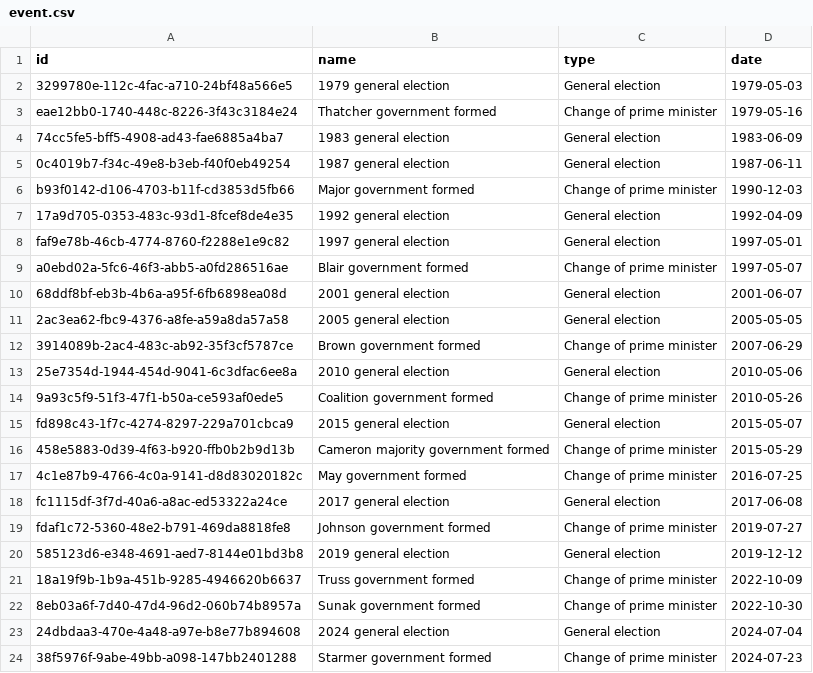
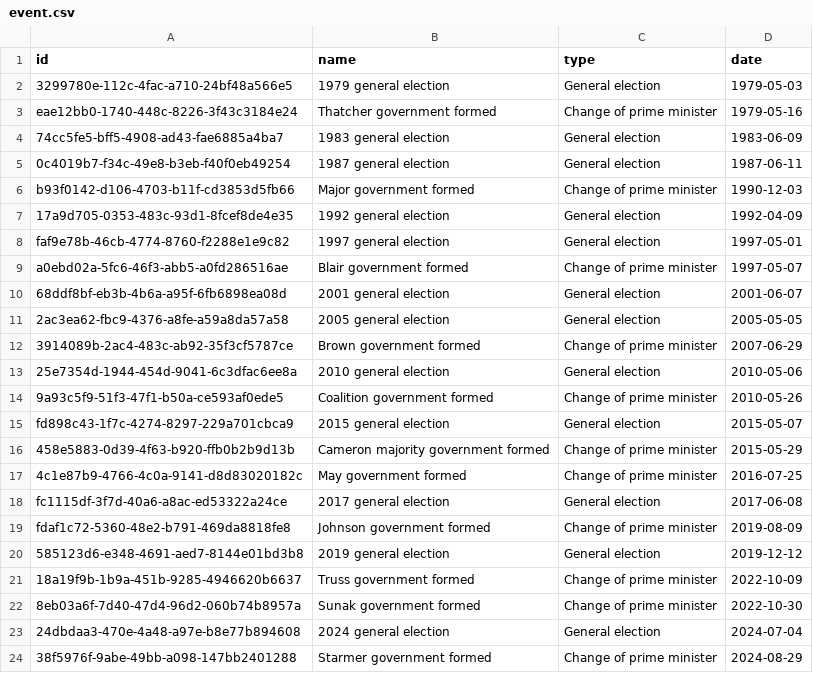
Before and after one commit to instituteforgov/ifg-ministers-database-public, a CSV file: data/event.csv, drawn as a sheet.

```diff
--- a/data/event.csv
+++ b/data/event.csv
@@ -18,3 +18,3 @@ fd898c43-1f7c-4274-8297-229a701cbca9,2015 general election,General election,2015
 fc1115df-3f7d-40a6-a8ac-ed53322a24ce,2017 general election,General election,2017-06-08
-fdaf1c72-5360-48e2-b791-469da8818fe8,Johnson government formed,Change of prime minister,2019-07-27
+fdaf1c72-5360-48e2-b791-469da8818fe8,Johnson government formed,Change of prime minister,2019-08-09
 585123d6-e348-4691-aed7-8144e01bd3b8,2019 general election,General election,2019-12-12
@@ -23,2 +23,2 @@ fdaf1c72-5360-48e2-b791-469da8818fe8,Johnson government formed,Change of prime m
 24dbdaa3-470e-4a48-a97e-b8e77b894608,2024 general election,General election,2024-07-04
-38f5976f-9abe-49bb-a098-147bb2401288,Starmer government formed,Change of prime minister,2024-07-23
+38f5976f-9abe-49bb-a098-147bb2401288,Starmer government formed,Change of prime minister,2024-08-29
```
Also changed, not shown: data/appointment_characteristics.csv, 1 other file.
